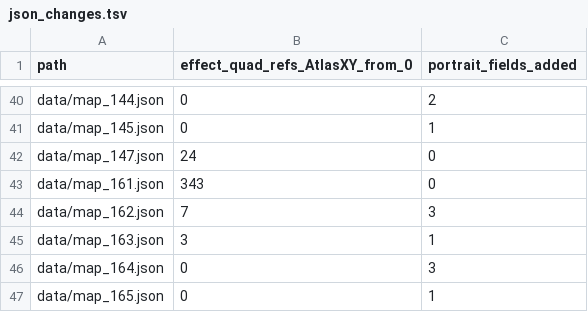
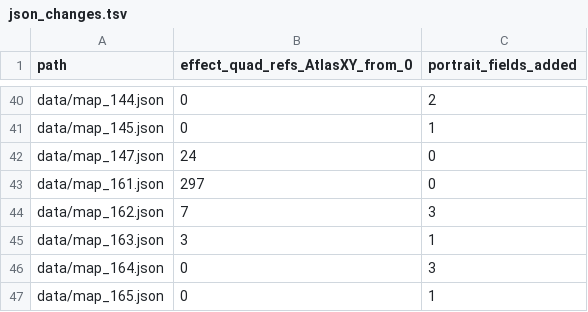
Before and after one commit to xcasadio/alundra-casaengine-project-converter, a TSV file: docs/plan-e19-g0-annexe/json_changes.tsv, drawn as a sheet; only a part is shown, gaps mark what is left out.

```diff
--- a/docs/plan-e19-g0-annexe/json_changes.tsv
+++ b/docs/plan-e19-g0-annexe/json_changes.tsv
@@ -42,3 +42,3 @@ data/map_145.json	0	1
 data/map_147.json	24	0
-data/map_161.json	343	0
+data/map_161.json	297	0
 data/map_162.json	7	3
```
Also changed, not shown: docs/plan-e19-g0-annexe/expected_effect_cells.tsv, 3 other files.
